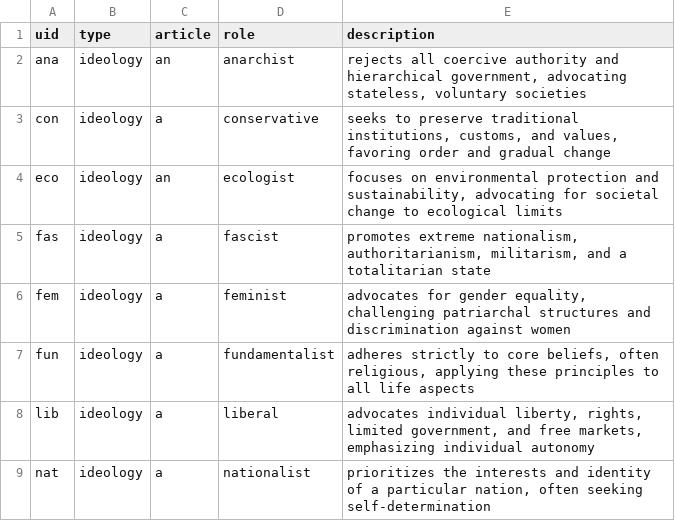
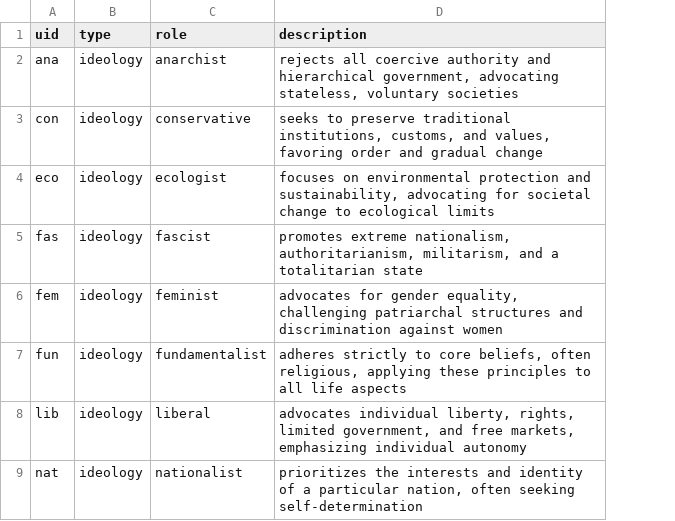
Before and after one commit to gumbelino/deliberr, a CSV file: data-raw/roles.csv, drawn as a sheet; only a part is shown; the diff names each change by its address in the sheet, - before the commit and + after, or states it on an @@ line.

Commit message:
added basic human+llm analysis, upload human data

```diff
--- a/data-raw/roles.csv
+++ b/data-raw/roles.csv
-column C (article), rows 2-9: an | a | an | a | a | a | a | a
```
Also changed, not shown: data-raw/prompts.csv, 16 other files.
